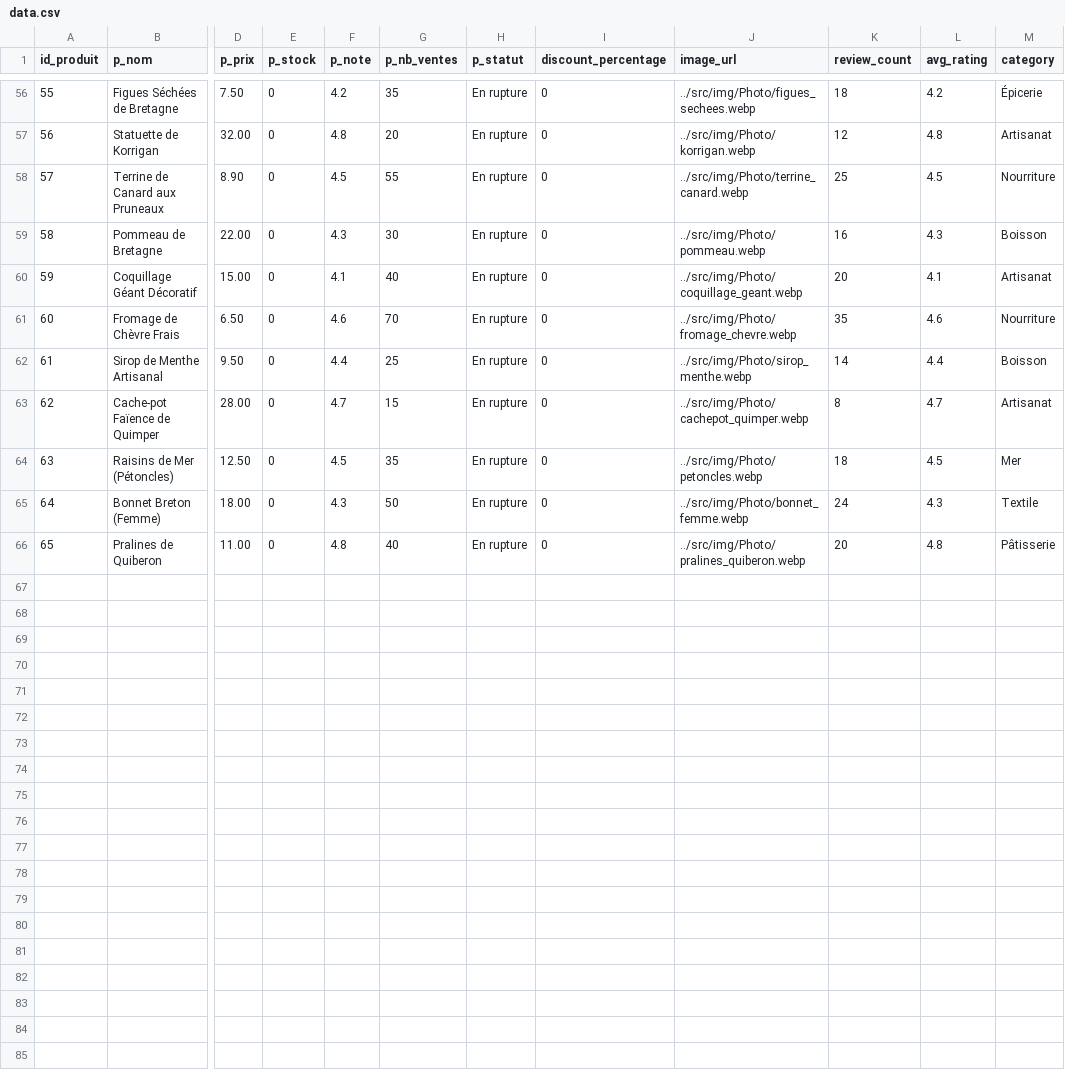
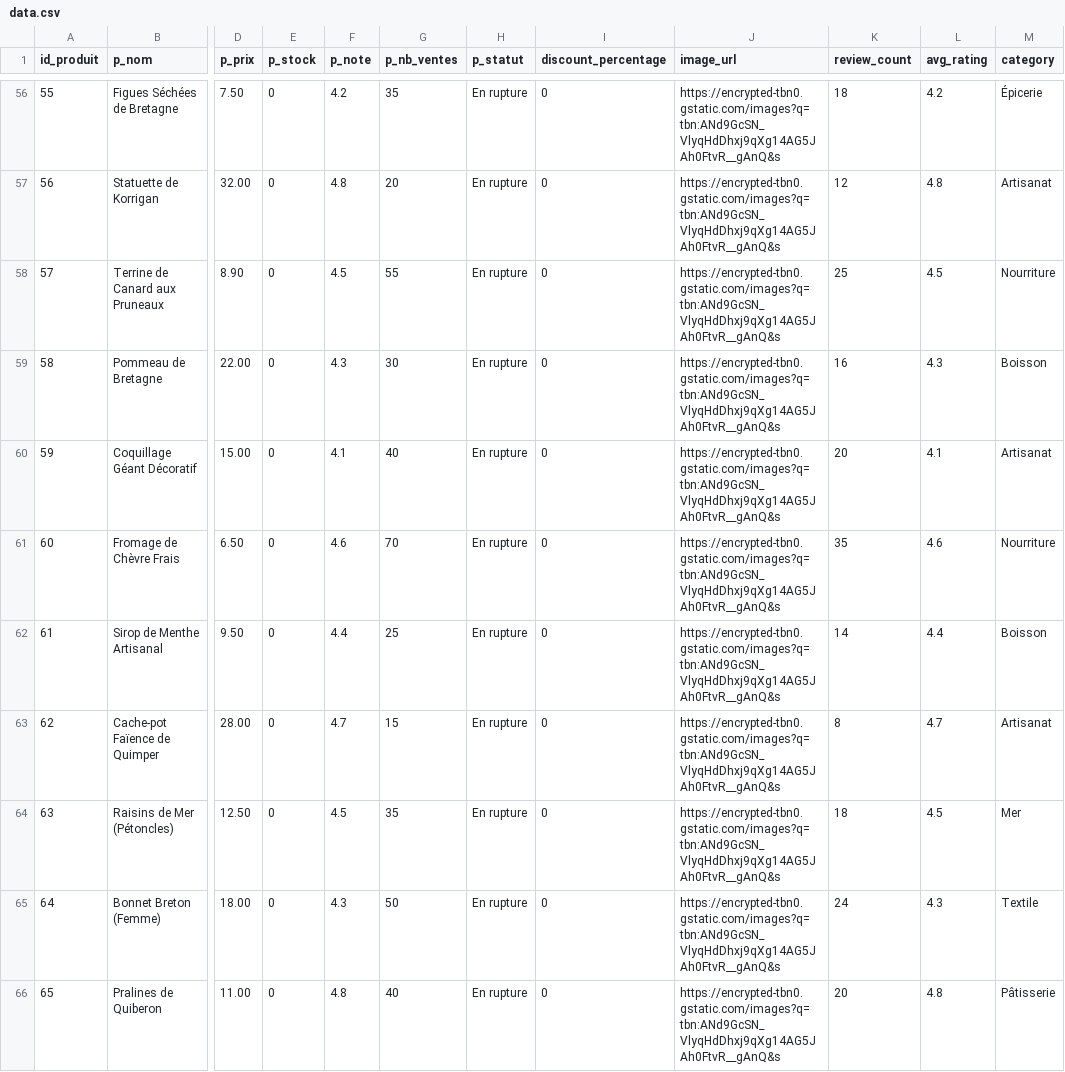
Before and after one commit to SAE-COBREC/main, a CSV file: Php/BDD/data.csv, drawn as a sheet; only a part is shown, gaps mark what is left out; the diff covers the shown part only; the diff names each change by its address in the sheet, - before the commit and + after, or states it on an @@ line.

Commit message:
add photo

```diff
--- a/Php/BDD/data.csv
+++ b/Php/BDD/data.csv
-J56 (image_url): ../src/img/Photo/figues_sechees.webp
+J56 (image_url): https://encrypted-tbn0.gstatic.com/images?q=tbn:ANd9GcSN_VlyqHdDhxj9qXg14AG5JAh0FtvR__gAnQ&s
-J57 (image_url): ../src/img/Photo/korrigan.webp
+J57 (image_url): https://encrypted-tbn0.gstatic.com/images?q=tbn:ANd9GcSN_VlyqHdDhxj9qXg14AG5JAh0FtvR__gAnQ&s
-J58 (image_url): ../src/img/Photo/terrine_canard.webp
+J58 (image_url): https://encrypted-tbn0.gstatic.com/images?q=tbn:ANd9GcSN_VlyqHdDhxj9qXg14AG5JAh0FtvR__gAnQ&s
-J59 (image_url): ../src/img/Photo/pommeau.webp
+J59 (image_url): https://encrypted-tbn0.gstatic.com/images?q=tbn:ANd9GcSN_VlyqHdDhxj9qXg14AG5JAh0FtvR__gAnQ&s
-J60 (image_url): ../src/img/Photo/coquillage_geant.webp
+J60 (image_url): https://encrypted-tbn0.gstatic.com/images?q=tbn:ANd9GcSN_VlyqHdDhxj9qXg14AG5JAh0FtvR__gAnQ&s
-J61 (image_url): ../src/img/Photo/fromage_chevre.webp
+J61 (image_url): https://encrypted-tbn0.gstatic.com/images?q=tbn:ANd9GcSN_VlyqHdDhxj9qXg14AG5JAh0FtvR__gAnQ&s
-J62 (image_url): ../src/img/Photo/sirop_menthe.webp
+J62 (image_url): https://encrypted-tbn0.gstatic.com/images?q=tbn:ANd9GcSN_VlyqHdDhxj9qXg14AG5JAh0FtvR__gAnQ&s
-J63 (image_url): ../src/img/Photo/cachepot_quimper.webp
+J63 (image_url): https://encrypted-tbn0.gstatic.com/images?q=tbn:ANd9GcSN_VlyqHdDhxj9qXg14AG5JAh0FtvR__gAnQ&s
-J64 (image_url): ../src/img/Photo/petoncles.webp
+J64 (image_url): https://encrypted-tbn0.gstatic.com/images?q=tbn:ANd9GcSN_VlyqHdDhxj9qXg14AG5JAh0FtvR__gAnQ&s
-J65 (image_url): ../src/img/Photo/bonnet_femme.webp
+J65 (image_url): https://encrypted-tbn0.gstatic.com/images?q=tbn:ANd9GcSN_VlyqHdDhxj9qXg14AG5JAh0FtvR__gAnQ&s
-J66 (image_url): ../src/img/Photo/pralines_quiberon.webp
+J66 (image_url): https://encrypted-tbn0.gstatic.com/images?q=tbn:ANd9GcSN_VlyqHdDhxj9qXg14AG5JAh0FtvR__gAnQ&s
```
Also changed, not shown: 54 edited cells elsewhere in this file, 1 other file.
